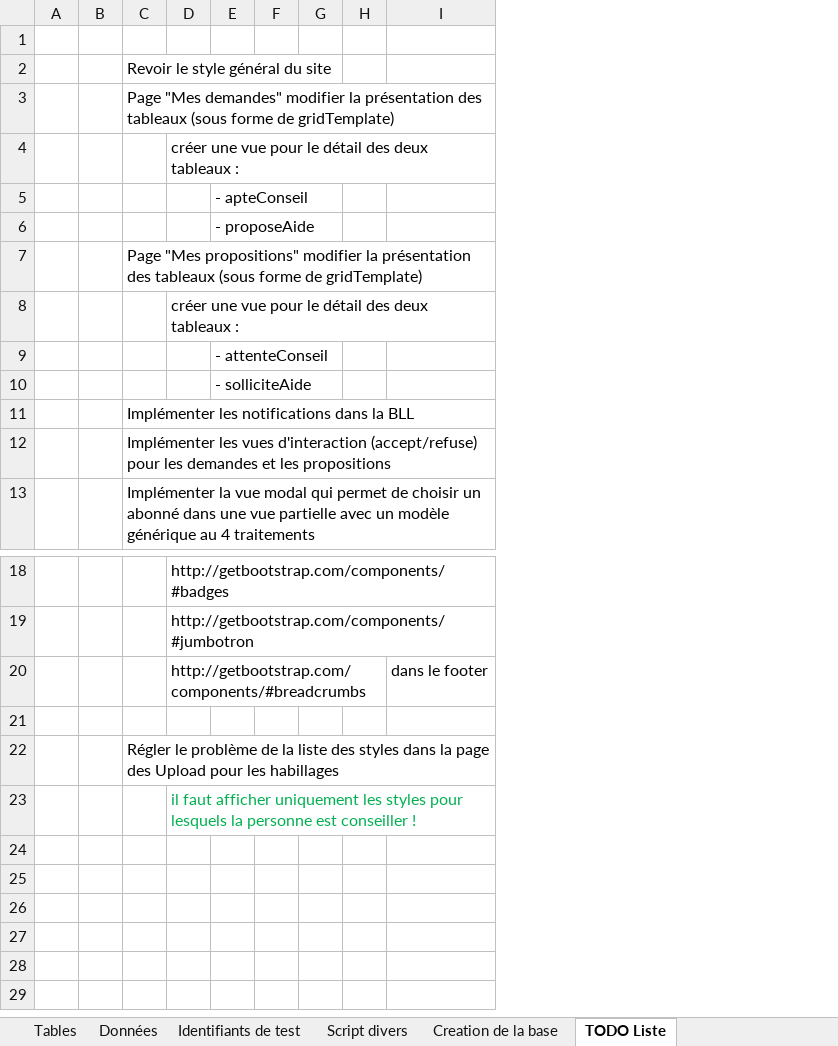
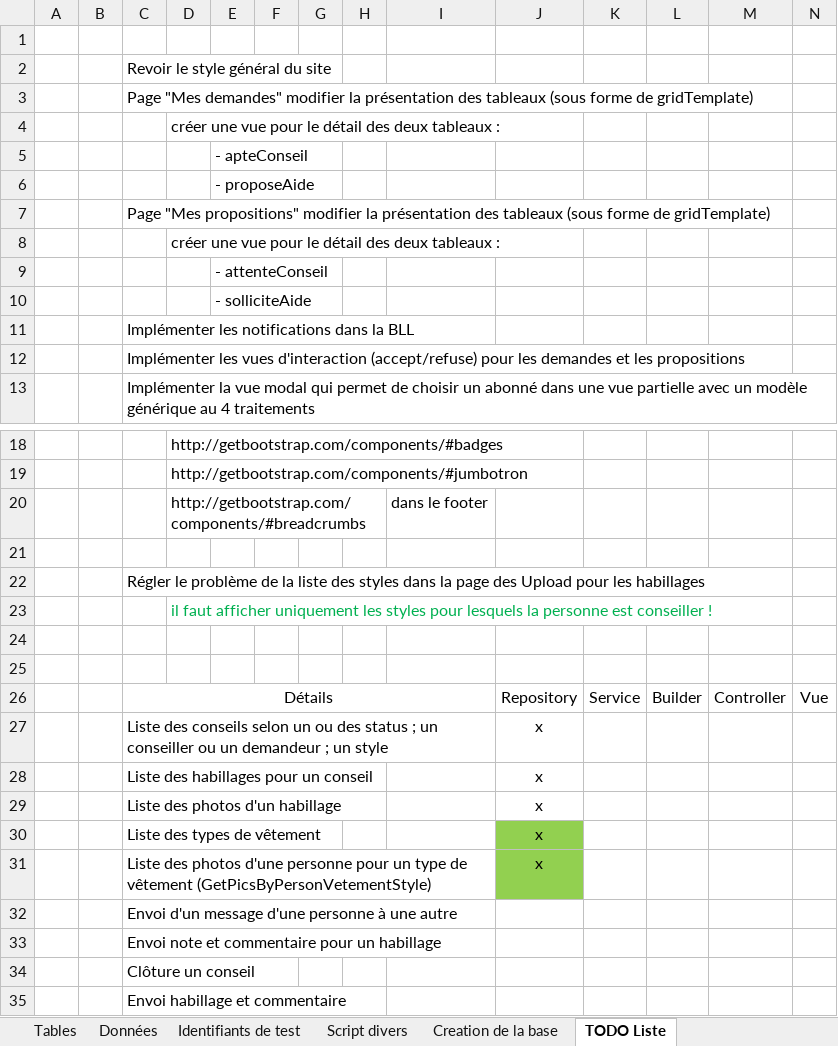
Before and after one commit to eti3007/ConseilApp, an Excel workbook: data_tables.xlsx, sheet TODO Liste, drawn as a sheet; only a part is shown, gaps mark what is left out; values as stored, in another font and other column widths than the file's, no borders; the diff names each change by its address in the sheet, - before the commit and + after, or states it on an @@ line.

Commit message:
21/03/2015 : Concevoir / Visualiser
Préparation des couches d'acces aux données pour les pages de conception
et de visualisation des habillages

```diff
--- a/data_tables.xlsx (sheet TODO Liste)
+++ b/data_tables.xlsx (sheet TODO Liste)
+column J, empty
+column K, empty
+column L, empty
+column M, empty
+column N, empty
+row 24: (empty)
+row 25: (empty)
+row 26:  |  | Détails |  |  |  |  |  |  | Repository | Service | Builder | Controller | Vue
+row 27:  |  | Liste des conseils selon un ou des status ; un conseiller ou un demandeur ; un style |  |  |  |  |  |  | x
+row 28:  |  | Liste des habillages pour un conseil |  |  |  |  |  |  | x
+row 29:  |  | Liste des photos d'un habillage |  |  |  |  |  |  | x
+row 30:  |  | Liste des types de vêtement |  |  |  |  |  |  | x
+row 31:  |  | Liste des photos d'une personne pour un type de vêtement (GetPicsByPersonVetementStyle) |  |  |  |  |  |  | x
+row 32:  |  | Envoi d'un message d'une personne à une autre
+row 33:  |  | Envoi note et commentaire pour un habillage
+row 34:  |  | Clôture un conseil
+row 35:  |  | Envoi habillage et commentaire
```
Also changed, not shown: 13 other files.
